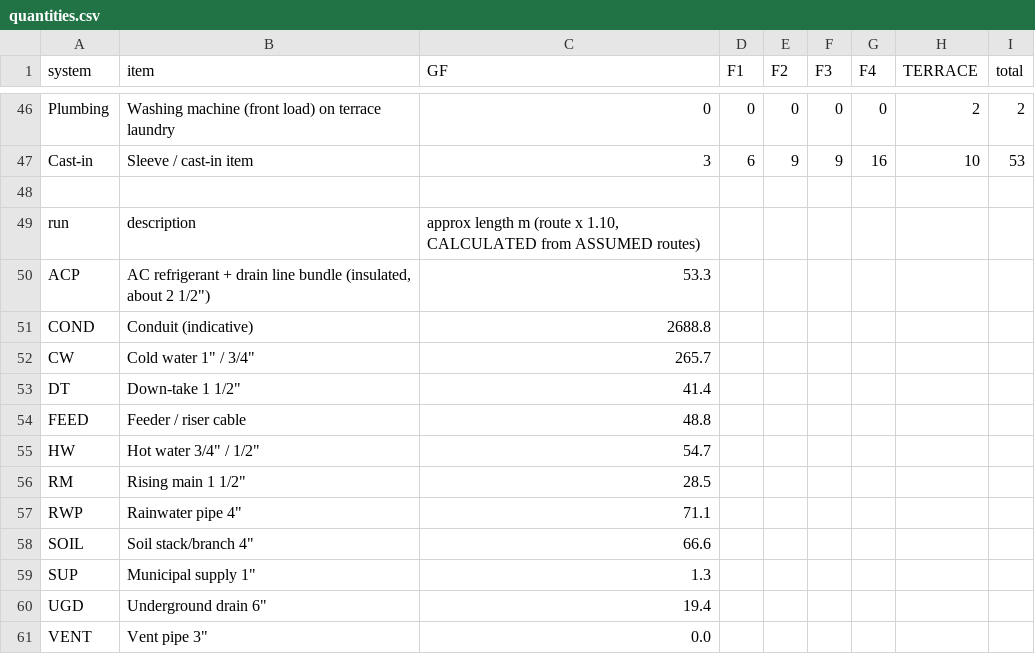
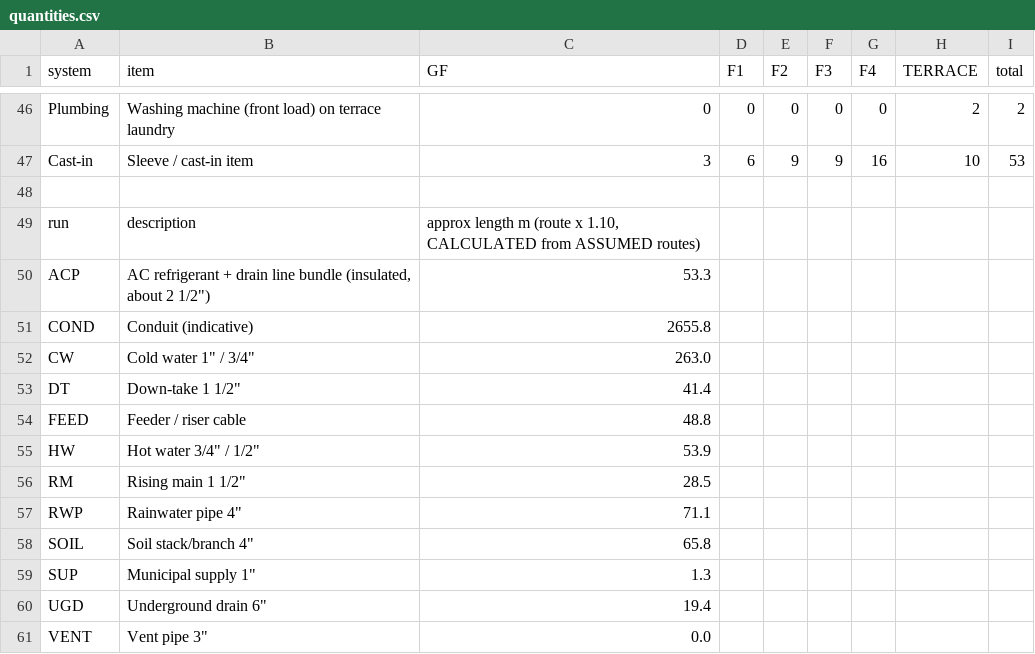
Before and after one commit to gangwalsanchit1/Dummy, a CSV file: docs/schedules/quantities.csv, drawn as a sheet; only a part is shown, gaps mark what is left out.

```diff
--- a/docs/schedules/quantities.csv
+++ b/docs/schedules/quantities.csv
@@ -50,10 +50,10 @@ run,description,"approx length m (route x 1.10, CALCULATED from ASSUMED routes)"
 ACP,"AC refrigerant + drain line bundle (insulated, about 2 1/2"")",53.3
-COND,Conduit (indicative),2688.8
-CW,"Cold water 1"" / 3/4""",265.7
+COND,Conduit (indicative),2655.8
+CW,"Cold water 1"" / 3/4""",263.0
 DT,"Down-take 1 1/2""",41.4
 FEED,Feeder / riser cable,48.8
-HW,"Hot water 3/4"" / 1/2""",54.7
+HW,"Hot water 3/4"" / 1/2""",53.9
 RM,"Rising main 1 1/2""",28.5
 RWP,"Rainwater pipe 4""",71.1
-SOIL,"Soil stack/branch 4""",66.6
+SOIL,"Soil stack/branch 4""",65.8
 SUP,"Municipal supply 1""",1.3
```
Also changed, not shown: docs/schedules/points_schedule.csv, 29 other files.
